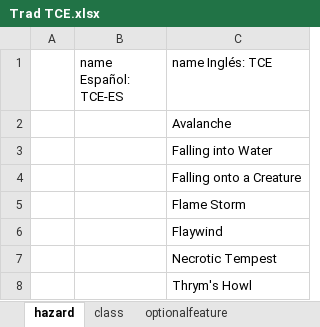
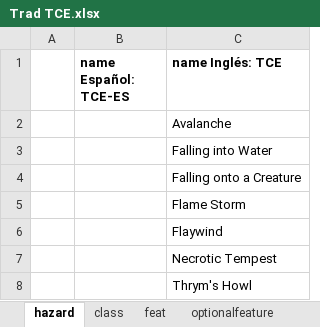
Before and after one commit to GarrimGM/R2O5eEsp, an Excel workbook: excels/Core/Trad TCE.xlsx, sheet hazard, drawn as a sheet; values as stored, in another font and other column widths than the file's, no borders; the diff names each change by its address in the sheet, - before the commit and + after, or states it on an @@ line.

```diff
--- a/excels/Core/Trad TCE.xlsx (sheet hazard)
+++ b/excels/Core/Trad TCE.xlsx (sheet hazard)
+sheet tab: feat
-B1:C1 bold: off
+B1:C1 bold: on
```
Also changed, not shown: sheet optionalfeature, other sheet tabs, excels/Core/Trad DMG.xlsx, 2 other files.
